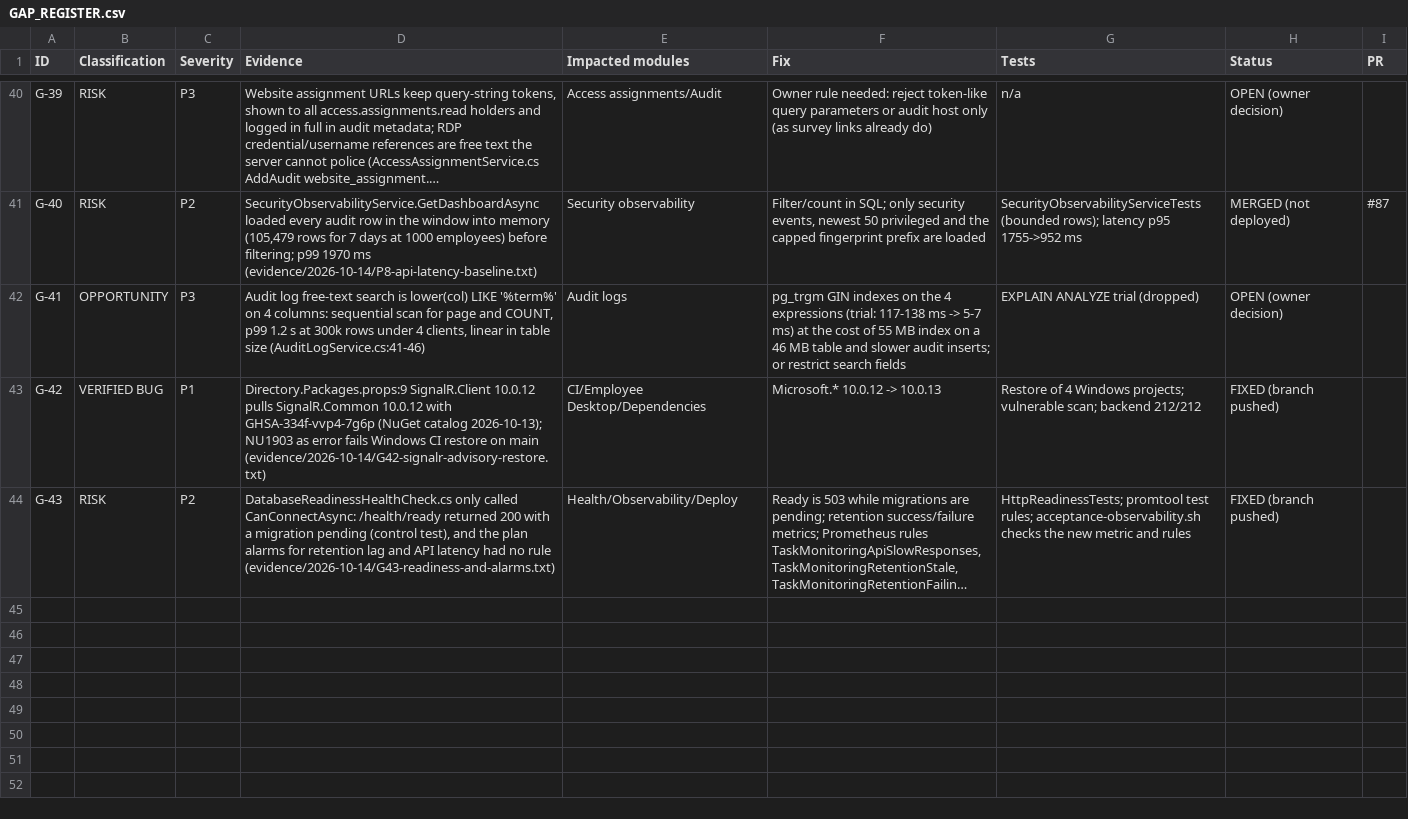
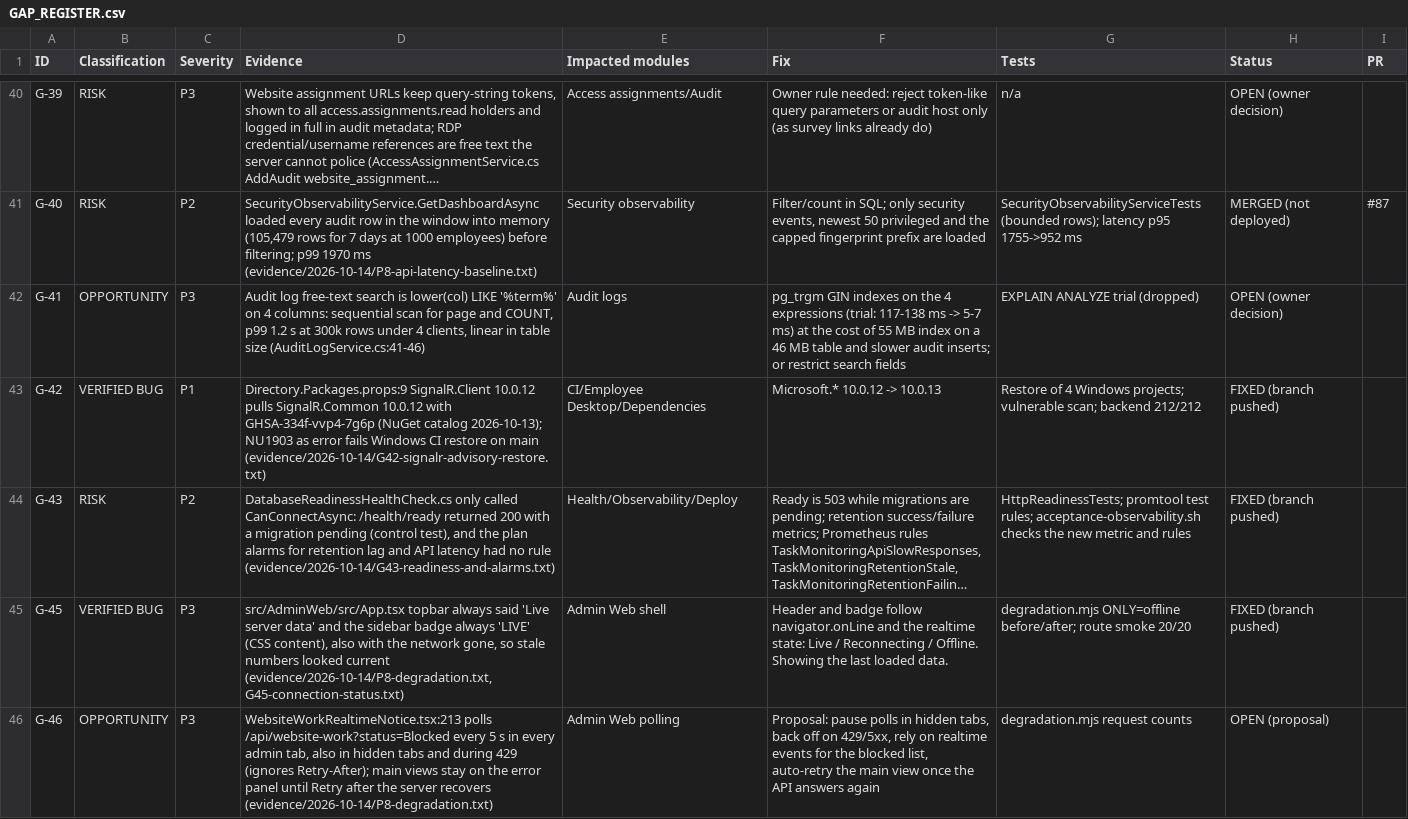
Before and after one commit to arnobai70-del/task-management-employee-monitoring-system-software, a CSV file: docs/audit/GAP_REGISTER.csv, drawn as a sheet; only a part is shown, gaps mark what is left out; long unchanged cells end in …; the diff names each change by its address in the sheet, - before the commit and + after, or states it on an @@ line.

```diff
--- a/docs/audit/GAP_REGISTER.csv
+++ b/docs/audit/GAP_REGISTER.csv
+row 45: G-45 | VERIFIED BUG | P3 | src/AdminWeb/src/App.tsx topbar always said 'Live server data' and the sidebar badge always 'LIVE' (CSS content), also with the network gone, so stale numbers looked current (evidence/2026-10-14/P8-degradation.txt, G45-connection-status.txt) | Admin Web shell | Header and badge follow navigator.onLine and the realtime state: Live / Reconnecting / Offline. Showing the last loaded data. | degradation.mjs ONLY=offline before/after; route smoke 20/20 | FIXED (branch pushed)
+row 46: G-46 | OPPORTUNITY | P3 | WebsiteWorkRealtimeNotice.tsx:213 polls /api/website-work?status=Blocked every 5 s in every admin tab, also in hidden tabs and during 429 (ignores Retry-After); main views stay on the error panel until Retry after the server recovers (evidence/2026-10-14/P8-degradation.txt) | Admin Web polling | Proposal: pause polls in hidden tabs, back off on 429/5xx, rely on realtime events for the blocked list, auto-retry the main view once the API answers again | degradation.mjs request counts | OPEN (proposal)
```
Also changed, not shown: 10 other files.
